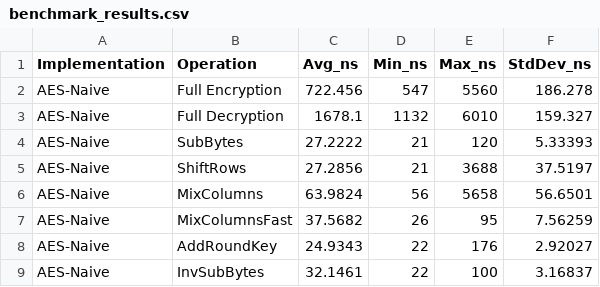
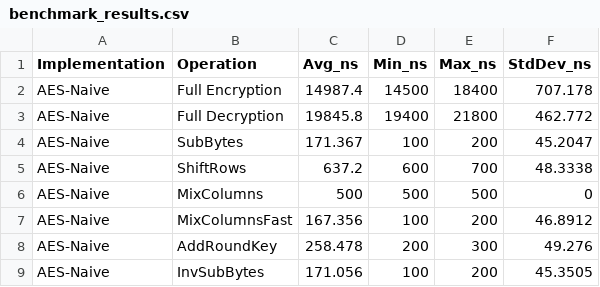
Before and after one commit to FrancescoAA1/AESBenchmark, a CSV file: benchmark/benchmark_results.csv, drawn as a sheet.

```diff
--- a/benchmark/benchmark_results.csv
+++ b/benchmark/benchmark_results.csv
@@ -1,9 +1,9 @@
 Implementation,Operation,Avg_ns,Min_ns,Max_ns,StdDev_ns
-AES-Naive,Full Encryption,722.456,547,5560,186.278
-AES-Naive,Full Decryption,1678.1,1132,6010,159.327
-AES-Naive,SubBytes,27.2222,21,120,5.33393
-AES-Naive,ShiftRows,27.2856,21,3688,37.5197
-AES-Naive,MixColumns,63.9824,56,5658,56.6501
-AES-Naive,MixColumnsFast,37.5682,26,95,7.56259
-AES-Naive,AddRoundKey,24.9343,22,176,2.92027
-AES-Naive,InvSubBytes,32.1461,22,100,3.16837
+AES-Naive,Full Encryption,14987.4,14500,18400,707.178
+AES-Naive,Full Decryption,19845.8,19400,21800,462.772
+AES-Naive,SubBytes,171.367,100,200,45.2047
+AES-Naive,ShiftRows,637.2,600,700,48.3338
+AES-Naive,MixColumns,500,500,500,0
+AES-Naive,MixColumnsFast,167.356,100,200,46.8912
+AES-Naive,AddRoundKey,258.478,200,300,49.276
+AES-Naive,InvSubBytes,171.056,100,200,45.3505
```
Also changed, not shown: benchmark/benchmark_AES.csv, 10 other files.
